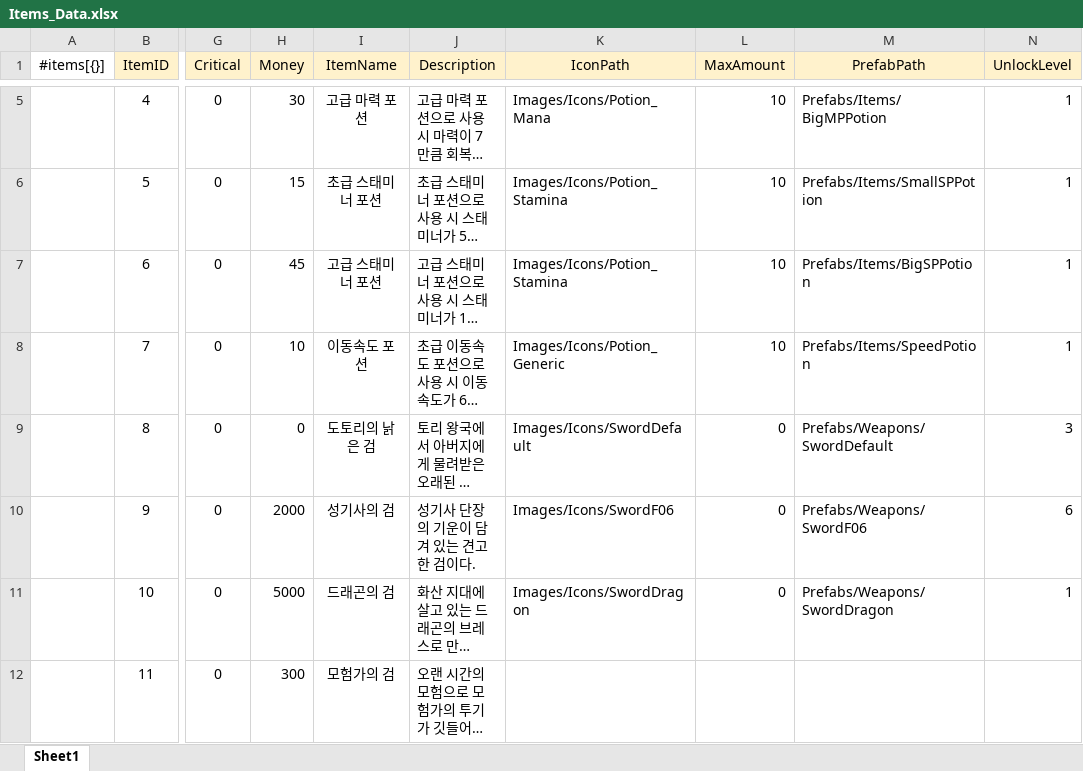
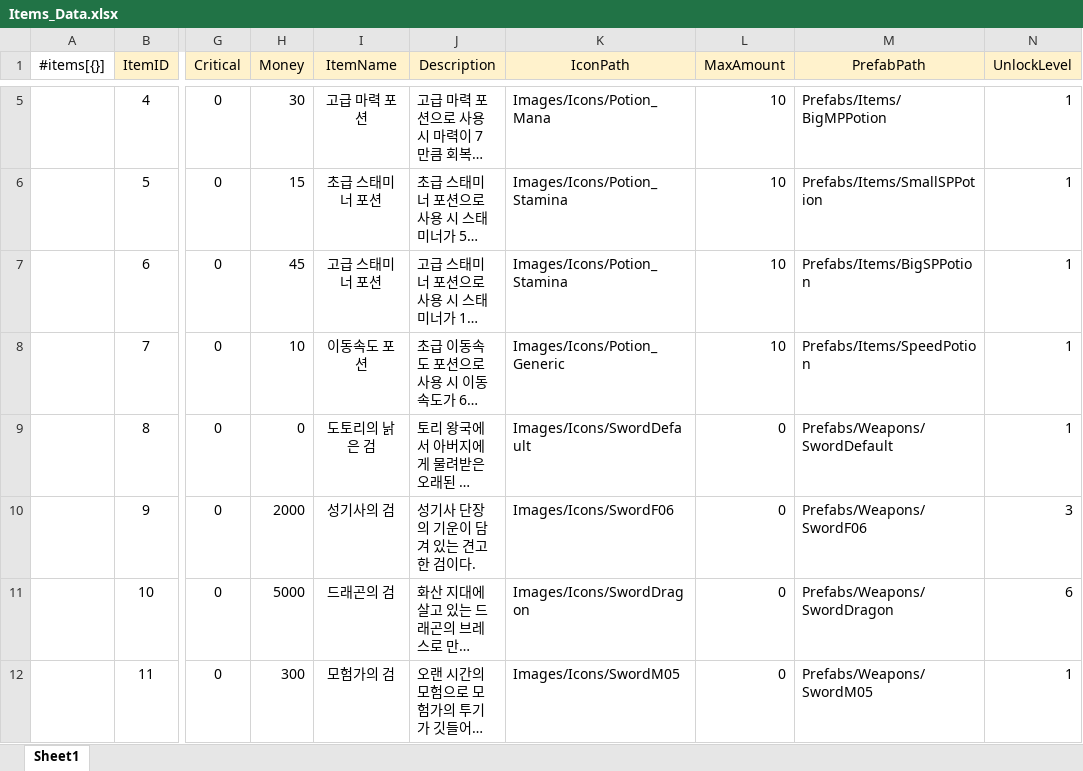
Before and after one commit to gunwonpark/Secret-of-Night, an Excel workbook: excel2json-master/Items_Data.xlsx, sheet Sheet1, drawn as a sheet; only a part is shown, gaps mark what is left out; long unchanged cells end in …; values as stored, in another font and other column widths than the file's, no borders; the diff names each change by its address in the sheet, - before the commit and + after, or states it on an @@ line.

```diff
--- a/excel2json-master/Items_Data.xlsx (sheet Sheet1)
+++ b/excel2json-master/Items_Data.xlsx (sheet Sheet1)
-N9 (UnlockLevel): 3
+N9 (UnlockLevel): 1
-N10 (UnlockLevel): 6
+N10 (UnlockLevel): 3
-N11 (UnlockLevel): 1
+N11 (UnlockLevel): 6
-K12 (IconPath): (empty)
+K12 (IconPath): Images/Icons/SwordM05
-L12 (MaxAmount): (empty)
+L12 (MaxAmount): 0
-M12 (PrefabPath): (empty)
+M12 (PrefabPath): Prefabs/Weapons/SwordM05
-N12 (UnlockLevel): (empty)
+N12 (UnlockLevel): 1
```
Also changed, not shown: excel2json-master/FieldMonster_Data.xlsx.
